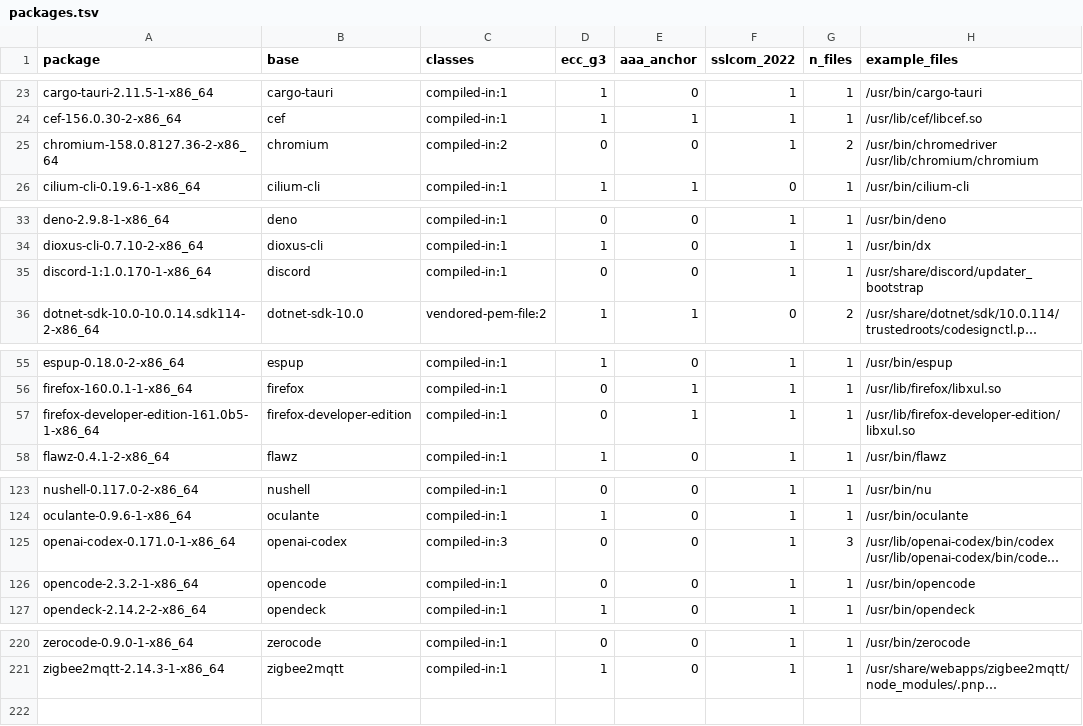
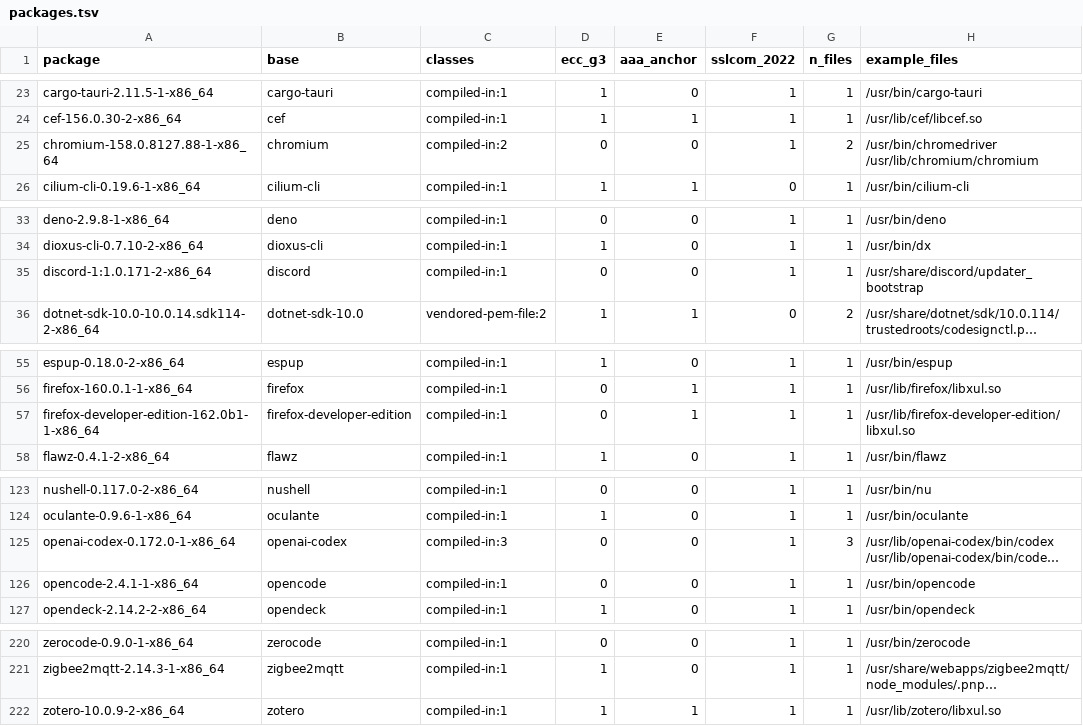
Before and after one commit to 0x9fff00/cacert-scan, a TSV file: report-arch/packages.tsv, drawn as a sheet; only a part is shown, gaps mark what is left out; long unchanged cells end in …; the diff covers the shown part only; the diff names each change by its address in the sheet, - before the commit and + after, or states it on an @@ line.

```diff
--- a/report-arch/packages.tsv
+++ b/report-arch/packages.tsv
-A25 (package): chromium-158.0.8127.36-2-x86_64
+A25 (package): chromium-158.0.8127.88-1-x86_64
-A35 (package): discord-1:1.0.170-1-x86_64
+A35 (package): discord-1:1.0.171-2-x86_64
-A57 (package): firefox-developer-edition-161.0b5-1-x86_64
+A57 (package): firefox-developer-edition-162.0b1-1-x86_64
-A125 (package): openai-codex-0.171.0-1-x86_64
+A125 (package): openai-codex-0.172.0-1-x86_64
-A126 (package): opencode-2.3.2-1-x86_64
+A126 (package): opencode-2.4.1-1-x86_64
+row 222: zotero-10.0.9-2-x86_64 | zotero | compiled-in:1 | 1 | 1 | 1 | 1 | /usr/lib/zotero/libxul.so
```
Also changed, not shown: 5 edited cells elsewhere in this file, report-arch/findings.tsv, 2 other files.
